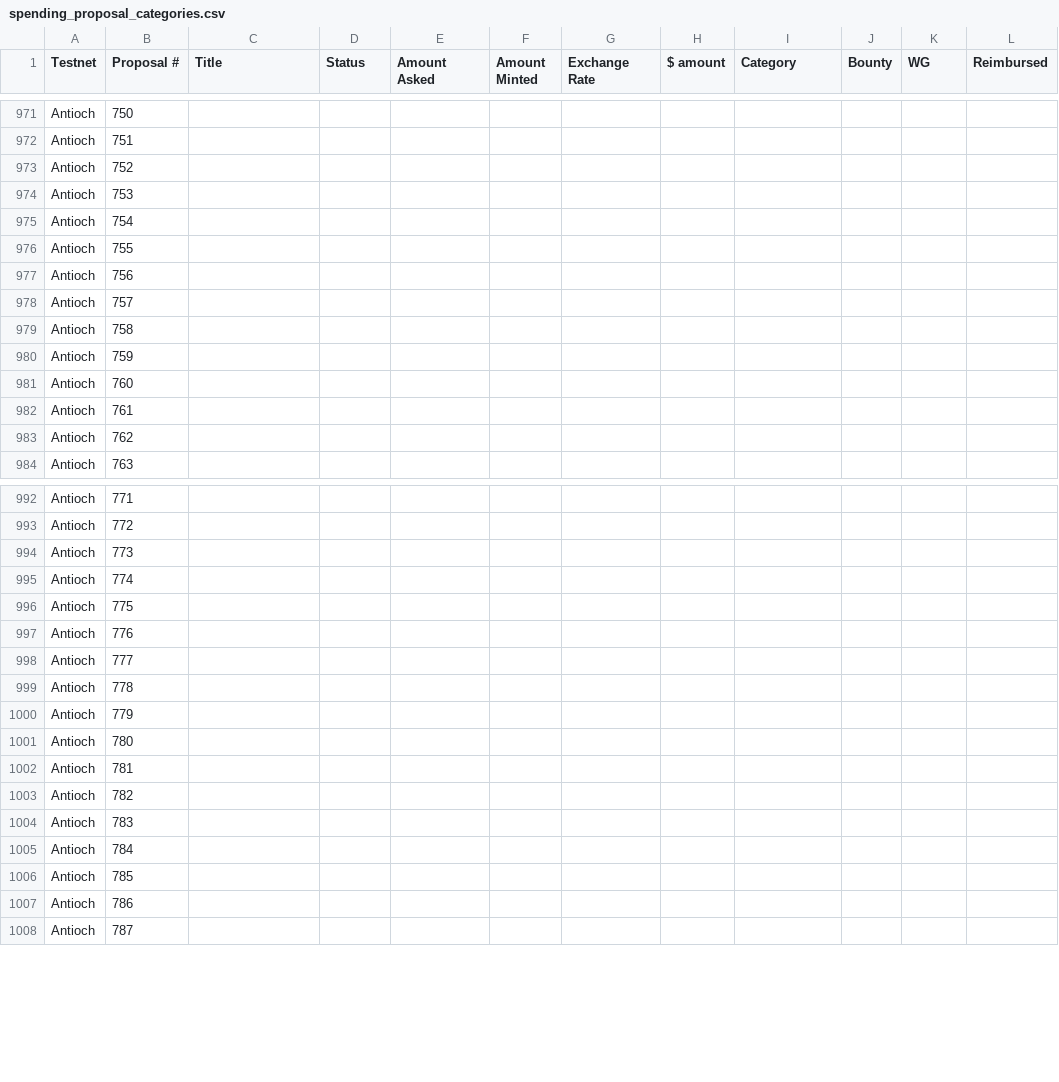
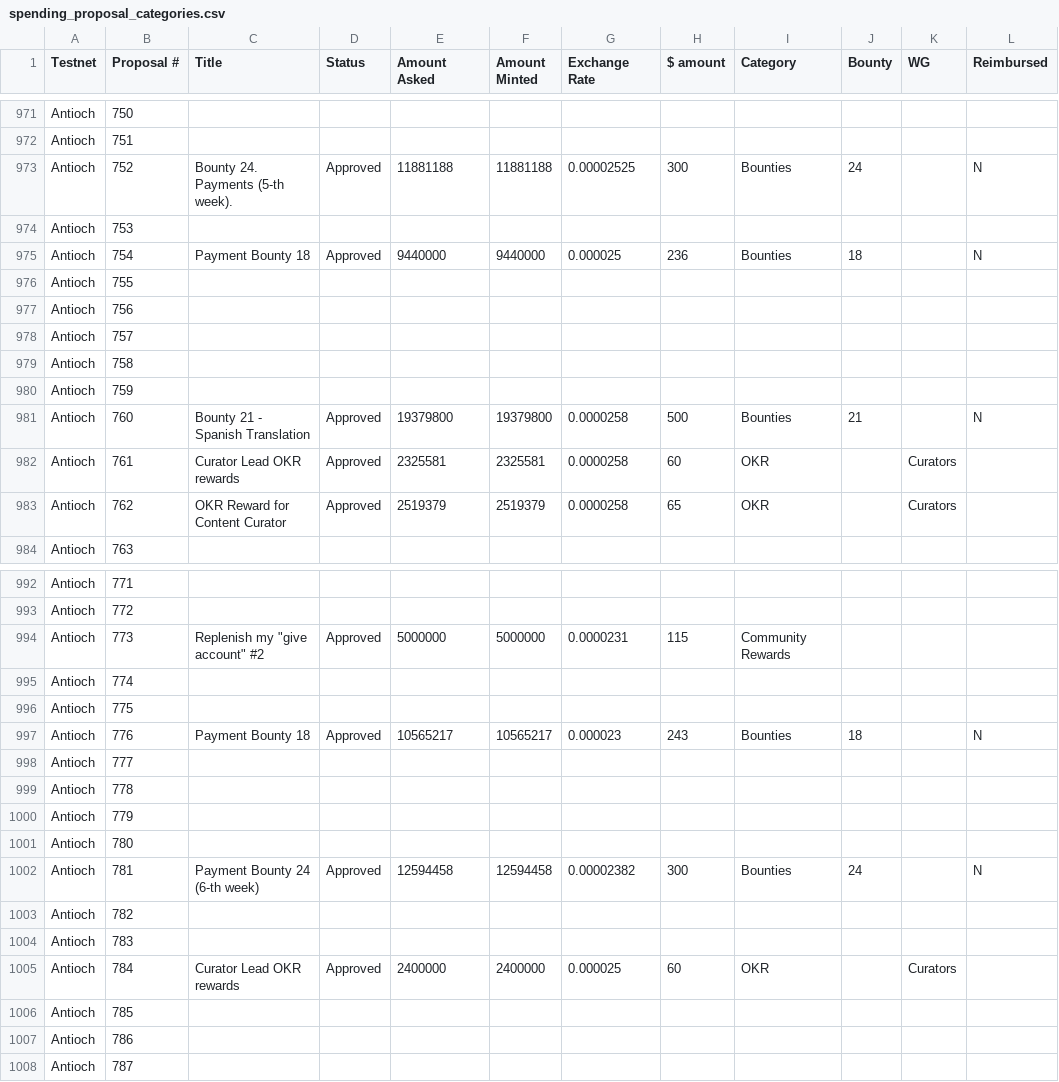
Before and after one commit to jacklee2020716/community-repo, a CSV file: governance/spending_proposal_categories.csv, drawn as a sheet; only a part is shown, gaps mark what is left out; removed rows and columns are numbered as before the commit, all else as after; the diff covers the shown part only; the diff names each change by its address in the sheet, - before the commit and + after, or states it on an @@ line.

Commit message:
Update spending_proposal_categories.csv

```diff
--- a/governance/spending_proposal_categories.csv
+++ b/governance/spending_proposal_categories.csv
-row 973: Antioch | 752
+row 973: Antioch | 752 | Bounty 24. Payments (5-th week). | Approved | 11881188 | 11881188 | 0.00002525 | 300 | Bounties | 24 |  | N
-row 975: Antioch | 754
+row 975: Antioch | 754 | Payment Bounty 18 | Approved | 9440000 | 9440000 | 0.000025 | 236 | Bounties | 18 |  | N
-row 981: Antioch | 760
-row 982: Antioch | 761
-row 983: Antioch | 762
+row 981: Antioch | 760 | Bounty 21 - Spanish Translation | Approved | 19379800 | 19379800 | 0.0000258 | 500 | Bounties | 21 |  | N
+row 982: Antioch | 761 | Curator Lead OKR rewards | Approved | 2325581 | 2325581 | 0.0000258 | 60 | OKR |  | Curators
+row 983: Antioch | 762 | OKR Reward for Content Curator | Approved | 2519379 | 2519379 | 0.0000258 | 65 | OKR |  | Curators
-row 994: Antioch | 773
+row 994: Antioch | 773 | Replenish my "give account" #2 | Approved | 5000000 | 5000000 | 0.0000231 | 115 | Community Rewards
-row 997: Antioch | 776
+row 997: Antioch | 776 | Payment Bounty 18 | Approved | 10565217 | 10565217 | 0.000023 | 243 | Bounties | 18 |  | N
-row 1002: Antioch | 781
+row 1002: Antioch | 781 | Payment Bounty 24 (6-th week) | Approved | 12594458 | 12594458 | 0.00002382 | 300 | Bounties | 24 |  | N
-row 1005: Antioch | 784
+row 1005: Antioch | 784 | Curator Lead OKR rewards | Approved | 2400000 | 2400000 | 0.000025 | 60 | OKR |  | Curators
```
Also changed, not shown: 2 added rows, 2 removed rows and 11 edited cells elsewhere in this file.
